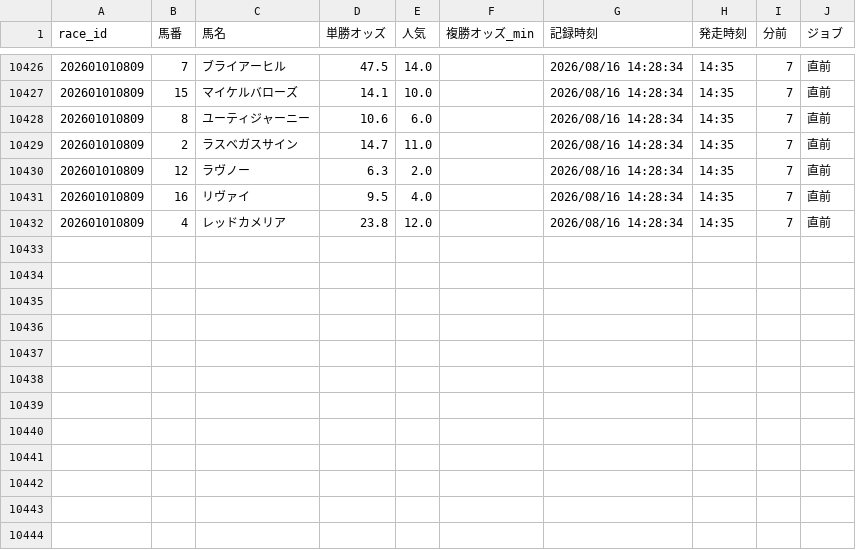
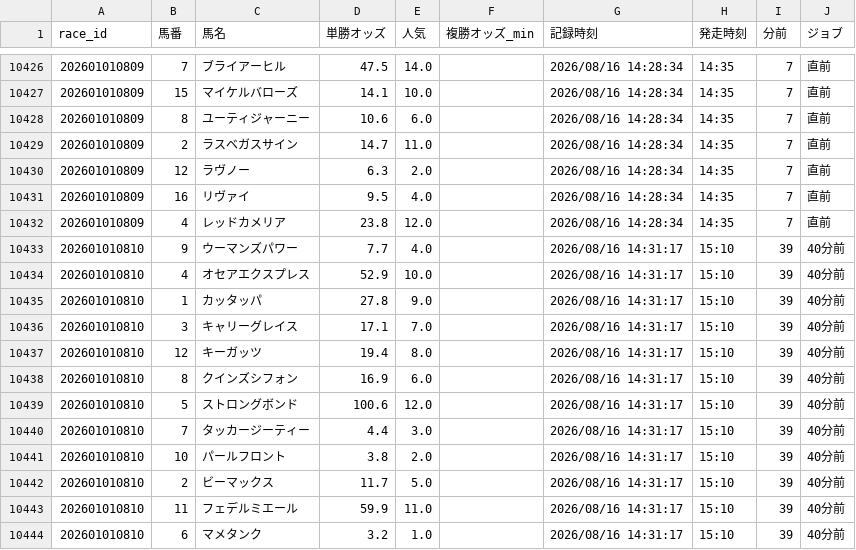
Before and after one commit to fu-ga306/keiba-ai, a CSV file: odds_history.csv, drawn as a sheet; only a part is shown, gaps mark what is left out.

```diff
--- a/odds_history.csv
+++ b/odds_history.csv
@@ -10432 +10432,13 @@
 202601010809,4,レッドカメリア,23.8,12.0,,2026/08/16 14:28:34,14:35,7,直前
+202601010810,9,ウーマンズパワー,7.7,4.0,,2026/08/16 14:31:17,15:10,39,40分前
+202601010810,4,オセアエクスプレス,52.9,10.0,,2026/08/16 14:31:17,15:10,39,40分前
+202601010810,1,カッタッパ,27.8,9.0,,2026/08/16 14:31:17,15:10,39,40分前
+202601010810,3,キャリーグレイス,17.1,7.0,,2026/08/16 14:31:17,15:10,39,40分前
+202601010810,12,キーガッツ,19.4,8.0,,2026/08/16 14:31:17,15:10,39,40分前
+202601010810,8,クインズシフォン,16.9,6.0,,2026/08/16 14:31:17,15:10,39,40分前
+202601010810,5,ストロングボンド,100.6,12.0,,2026/08/16 14:31:17,15:10,39,40分前
+202601010810,7,タッカージーティー,4.4,3.0,,2026/08/16 14:31:17,15:10,39,40分前
+202601010810,10,パールフロント,3.8,2.0,,2026/08/16 14:31:17,15:10,39,40分前
+202601010810,2,ビーマックス,11.7,5.0,,2026/08/16 14:31:17,15:10,39,40分前
+202601010810,11,フェデルミエール,59.9,11.0,,2026/08/16 14:31:17,15:10,39,40分前
+202601010810,6,マメタンク,3.2,1.0,,2026/08/16 14:31:17,15:10,39,40分前
```
Also changed, not shown: today_predictions.csv, today_results.csv.
